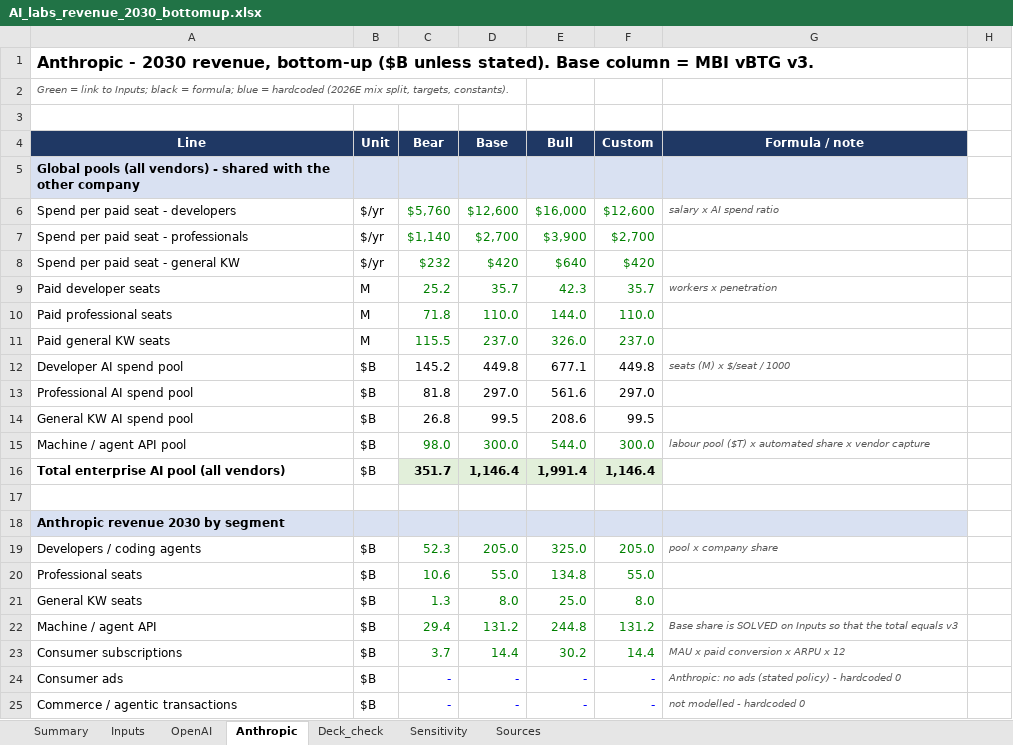
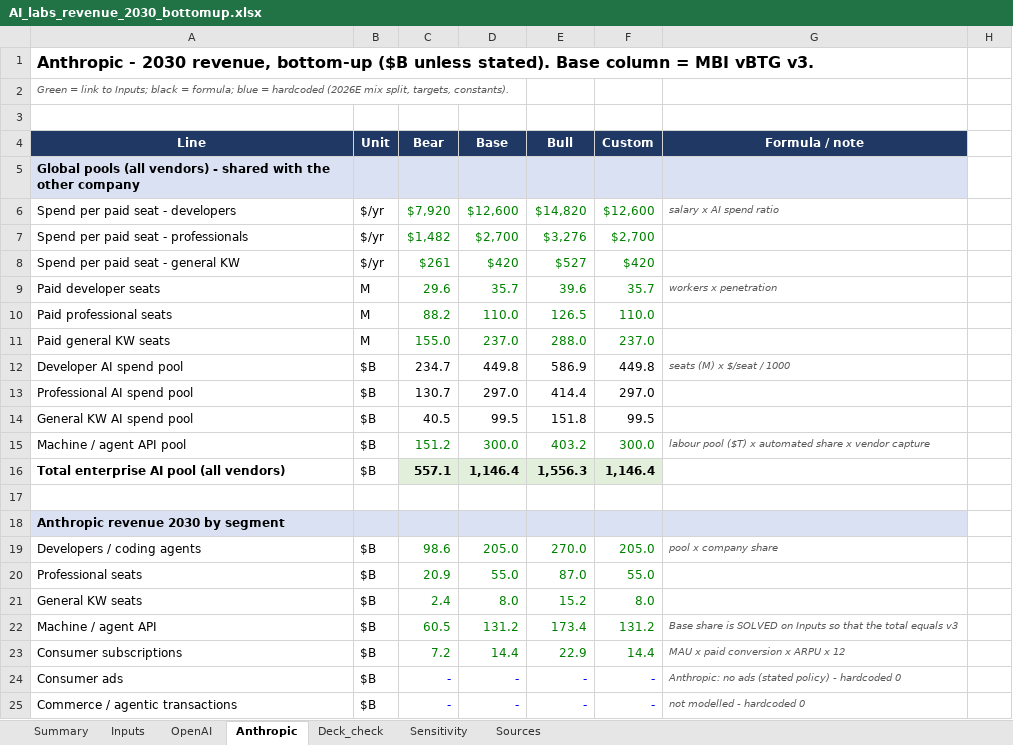
Before and after one commit to borbavic/earnings_preview, an Excel workbook: ai_labs_2030/model/AI_labs_revenue_2030_bottomup.xlsx, sheet Anthropic, drawn as a sheet; only a part is shown; values as stored, in another font and other column widths than the file's, no borders; the diff covers the shown part only; the diff names each change by its address in the sheet, - before the commit and + after, or states it on an @@ line.

```diff
--- a/ai_labs_2030/model/AI_labs_revenue_2030_bottomup.xlsx (sheet Anthropic)
+++ b/ai_labs_2030/model/AI_labs_revenue_2030_bottomup.xlsx (sheet Anthropic)
-C6 (Bear): $5,760
+C6 (Bear): $7,920
-E6 (Bull): $16,000
+E6 (Bull): $14,820
-C7 (Bear): $1,140
+C7 (Bear): $1,482
-E7 (Bull): $3,900
+E7 (Bull): $3,276
-C8 (Bear): $232
+C8 (Bear): $261
-E8 (Bull): $640
+E8 (Bull): $527
-C9 (Bear): 25.2
+C9 (Bear): 29.6
-E9 (Bull): 42.3
+E9 (Bull): 39.6
-C10 (Bear): 71.8
+C10 (Bear): 88.2
-E10 (Bull): 144.0
+E10 (Bull): 126.5
-C11 (Bear): 115.5
+C11 (Bear): 155.0
-E11 (Bull): 326.0
+E11 (Bull): 288.0
-C12 (Bear): 145.2
+C12 (Bear): 234.7
-E12 (Bull): 677.1
+E12 (Bull): 586.9
-C13 (Bear): 81.8
+C13 (Bear): 130.7
-E13 (Bull): 561.6
+E13 (Bull): 414.4
-C14 (Bear): 26.8
+C14 (Bear): 40.5
-E14 (Bull): 208.6
+E14 (Bull): 151.8
-C15 (Bear): 98.0
+C15 (Bear): 151.2
-E15 (Bull): 544.0
+E15 (Bull): 403.2
-C16 (Bear): 351.7
+C16 (Bear): 557.1
-E16 (Bull): 1,991.4
+E16 (Bull): 1,556.3
-C19 (Bear): 52.3
+C19 (Bear): 98.6
-E19 (Bull): 325.0
+E19 (Bull): 270.0
-C20 (Bear): 10.6
+C20 (Bear): 20.9
-E20 (Bull): 134.8
+E20 (Bull): 87.0
-C21 (Bear): 1.3
+C21 (Bear): 2.4
-E21 (Bull): 25.0
+E21 (Bull): 15.2
-C22 (Bear): 29.4
+C22 (Bear): 60.5
-E22 (Bull): 244.8
+E22 (Bull): 173.4
-C23 (Bear): 3.7
+C23 (Bear): 7.2
-E23 (Bull): 30.2
+E23 (Bull): 22.9
```
Also changed, not shown: 68 edited cells elsewhere in this sheet, sheet OpenAI, sheet Inputs, sheet Summary, 2 other files.
